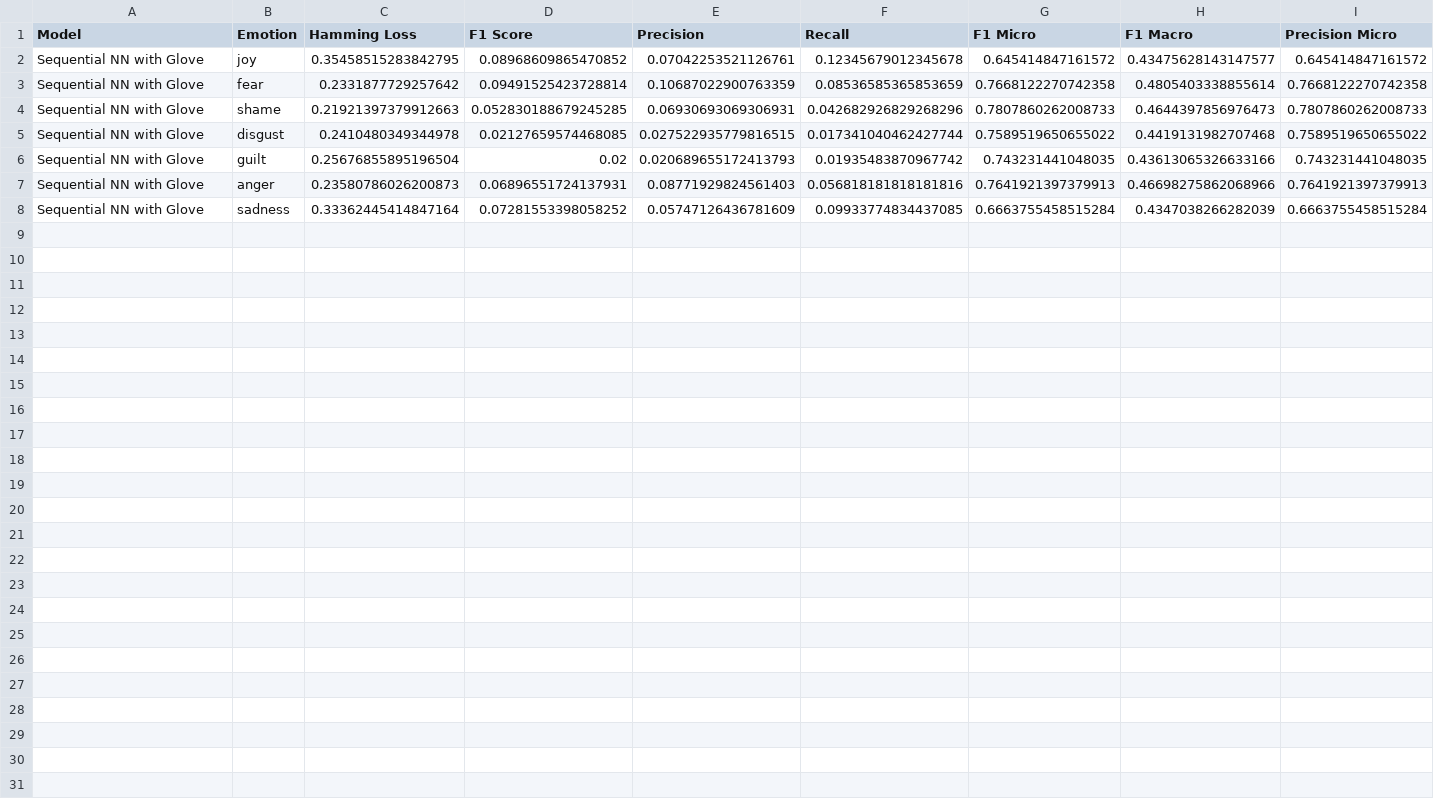
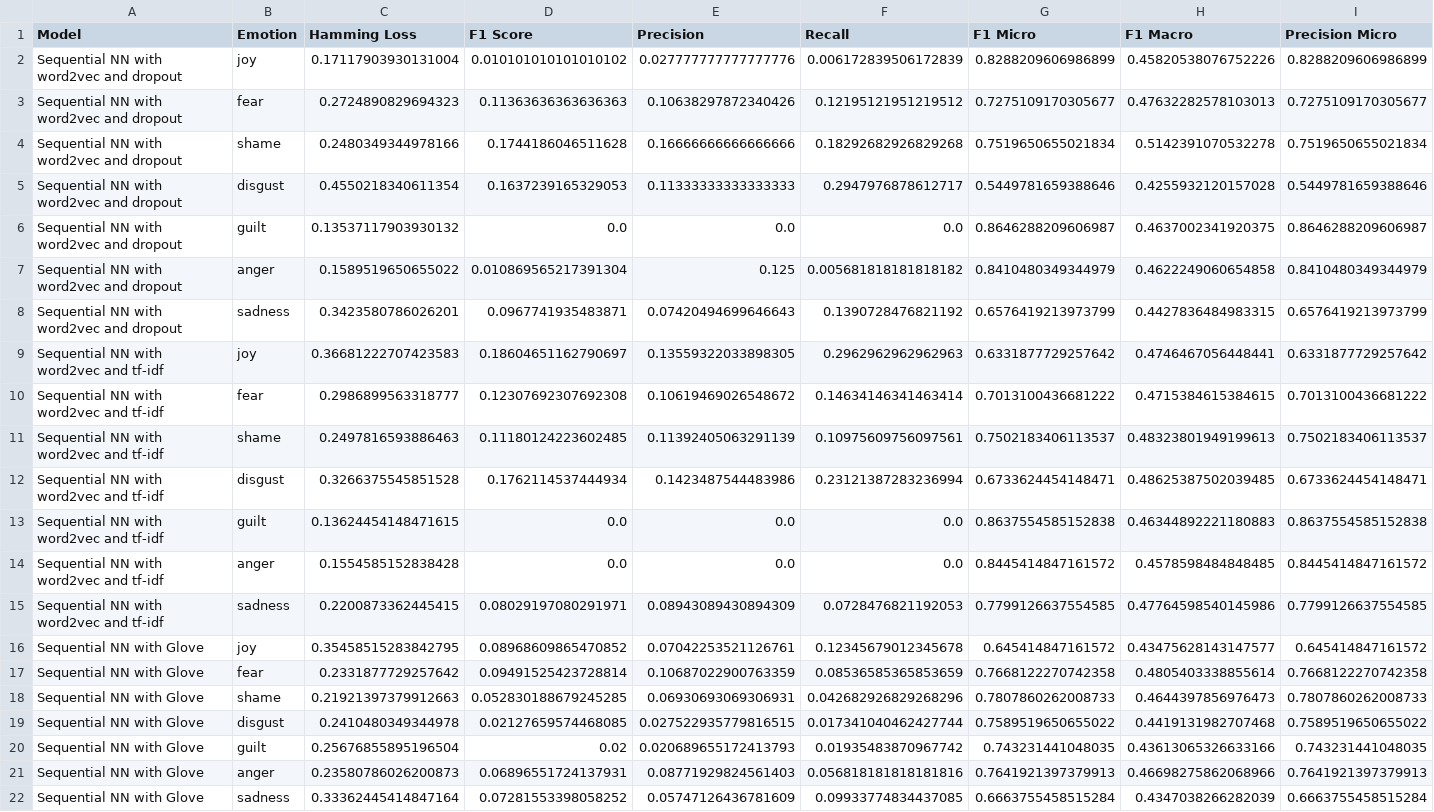
Before and after one commit to joannakarayianni/Computational_Linguistics_Team_Lab, a CSV file: scripts/evaluation/all_results/seq_nn-evaluation_metrics.csv, drawn as a sheet; only a part is shown; rows hold the shown columns only; the diff names each change by its address in the sheet, - before the commit and + after, or states it on an @@ line.

Commit message:
Vaulting added for seq_nn with word2vec and tfidf

```diff
--- a/scripts/evaluation/all_results/seq_nn-evaluation_metrics.csv
+++ b/scripts/evaluation/all_results/seq_nn-evaluation_metrics.csv
+row 2: Sequential NN with word2vec and dropout | joy | 0.17117903930131004 | 0.010101010101010102 | 0.027777777777777776 | 0.006172839506172839 | 0.8288209606986899 | 0.45820538076752226 | 0.8288209606986899
+row 3: Sequential NN with word2vec and dropout | fear | 0.2724890829694323 | 0.11363636363636363 | 0.10638297872340426 | 0.12195121951219512 | 0.7275109170305677 | 0.47632282578103013 | 0.7275109170305677
+row 4: Sequential NN with word2vec and dropout | shame | 0.2480349344978166 | 0.1744186046511628 | 0.16666666666666666 | 0.18292682926829268 | 0.7519650655021834 | 0.5142391070532278 | 0.7519650655021834
+row 5: Sequential NN with word2vec and dropout | disgust | 0.4550218340611354 | 0.1637239165329053 | 0.11333333333333333 | 0.2947976878612717 | 0.5449781659388646 | 0.4255932120157028 | 0.5449781659388646
+row 6: Sequential NN with word2vec and dropout | guilt | 0.13537117903930132 | 0.0 | 0.0 | 0.0 | 0.8646288209606987 | 0.4637002341920375 | 0.8646288209606987
+row 7: Sequential NN with word2vec and dropout | anger | 0.1589519650655022 | 0.010869565217391304 | 0.125 | 0.005681818181818182 | 0.8410480349344979 | 0.4622249060654858 | 0.8410480349344979
+row 8: Sequential NN with word2vec and dropout | sadness | 0.3423580786026201 | 0.0967741935483871 | 0.07420494699646643 | 0.1390728476821192 | 0.6576419213973799 | 0.4427836484983315 | 0.6576419213973799
+row 9: Sequential NN with word2vec and tf-idf | joy | 0.36681222707423583 | 0.18604651162790697 | 0.13559322033898305 | 0.2962962962962963 | 0.6331877729257642 | 0.4746467056448441 | 0.6331877729257642
+row 10: Sequential NN with word2vec and tf-idf | fear | 0.2986899563318777 | 0.12307692307692308 | 0.10619469026548672 | 0.14634146341463414 | 0.7013100436681222 | 0.4715384615384615 | 0.7013100436681222
+row 11: Sequential NN with word2vec and tf-idf | shame | 0.2497816593886463 | 0.11180124223602485 | 0.11392405063291139 | 0.10975609756097561 | 0.7502183406113537 | 0.48323801949199613 | 0.7502183406113537
+row 12: Sequential NN with word2vec and tf-idf | disgust | 0.3266375545851528 | 0.1762114537444934 | 0.1423487544483986 | 0.23121387283236994 | 0.6733624454148471 | 0.48625387502039485 | 0.6733624454148471
+row 13: Sequential NN with word2vec and tf-idf | guilt | 0.13624454148471615 | 0.0 | 0.0 | 0.0 | 0.8637554585152838 | 0.46344892221180883 | 0.8637554585152838
+row 14: Sequential NN with word2vec and tf-idf | anger | 0.1554585152838428 | 0.0 | 0.0 | 0.0 | 0.8445414847161572 | 0.4578598484848485 | 0.8445414847161572
+row 15: Sequential NN with word2vec and tf-idf | sadness | 0.2200873362445415 | 0.08029197080291971 | 0.08943089430894309 | 0.0728476821192053 | 0.7799126637554585 | 0.47764598540145986 | 0.7799126637554585
```
Also changed, not shown: 9 other files.
